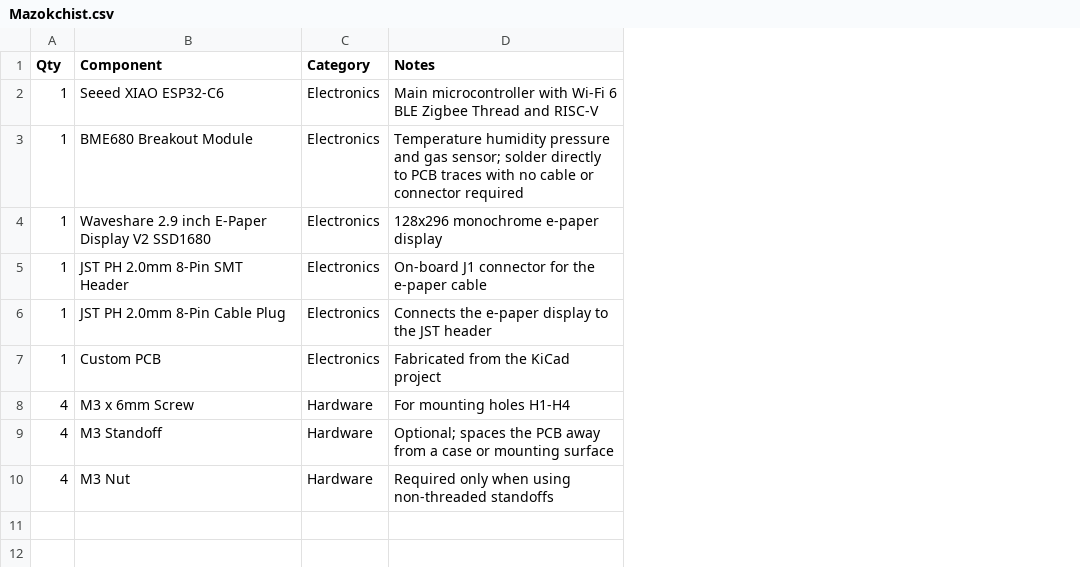
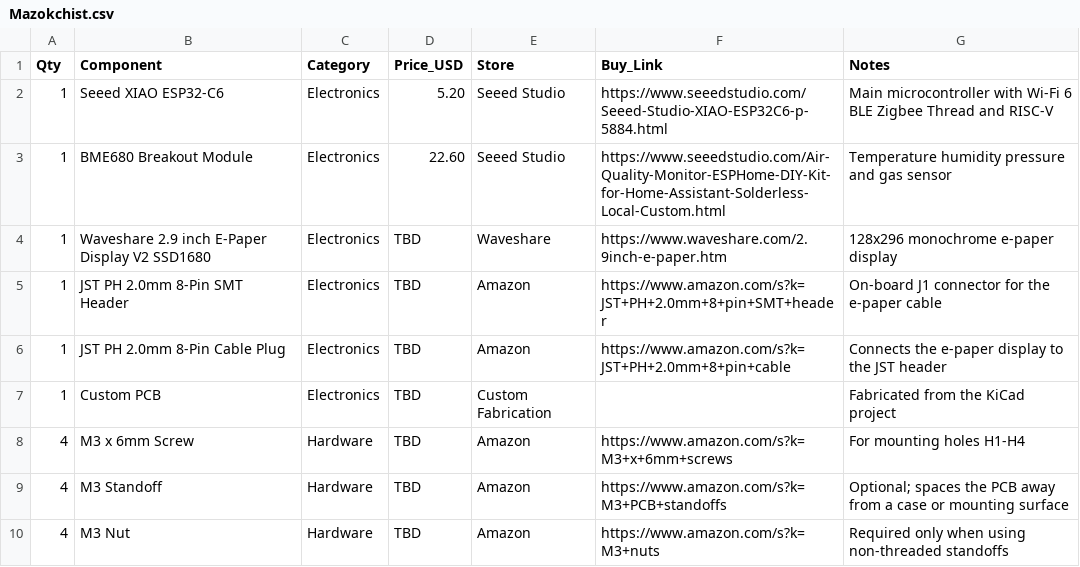
Before and after one commit to anasluqman089/Mazokchist, a CSV file: Mazokchist.csv, drawn as a sheet; addresses are those after the commit; the diff names each change by its address in the sheet, - before the commit and + after, or states it on an @@ line.

Commit message:
Update Mazokchist.csv

```diff
--- a/Mazokchist.csv
+++ b/Mazokchist.csv
+column D (Price_USD), rows 2-10: 5.20 | 22.60 | TBD | TBD | TBD | TBD | TBD | TBD | TBD
+column E (Store), rows 2-10: Seeed Studio | Seeed Studio | Waveshare | Amazon | Amazon | Custom Fabrication | Amazon | Amazon | Amazon
+column F (Buy_Link), rows 2-10: https://www.seeedstudio.com/Seeed-Studio-XIAO-ESP32C6-p-5884.html | https://www.seeedstudio.com/Air-Quality-Monitor-ESPHome-DIY-Kit-for-Home-Assistant-Solderless-Local-Custom.html | https://www.waveshare.com/2.9inch-e-paper.htm | https://www.amazon.com/s?k=JST+PH+2.0mm+8+pin+SMT+header | https://www.amazon.com/s?k=JST+PH+2.0mm+8+pin+cable |  | https://www.amazon.com/s?k=M3+x+6mm+screws | https://www.amazon.com/s?k=M3+PCB+standoffs | https://www.amazon.com/s?k=M3+nuts
-G3 (Notes): …and gas sensor; solder directly to PCB traces with no cable or connector required
+G3 (Notes): …and gas sensor
```
